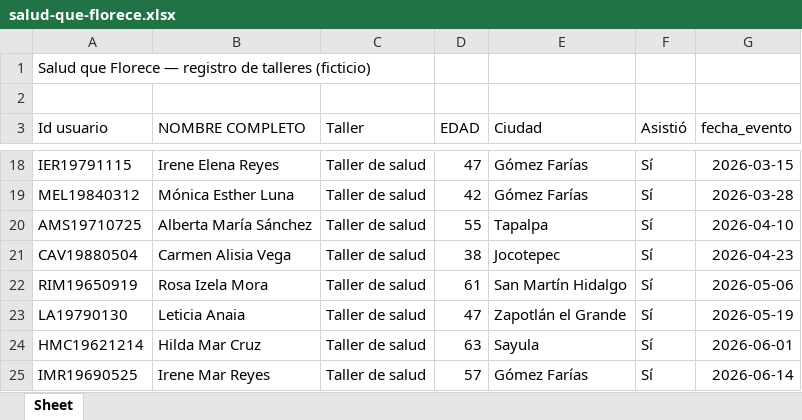
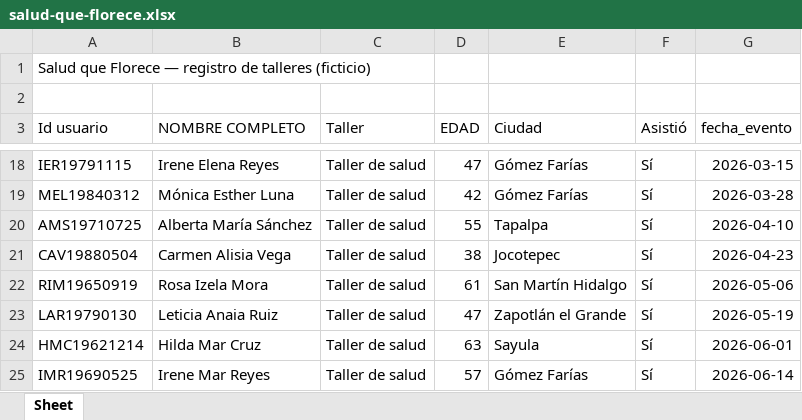
Before and after one commit to ForestKeeperIO/nerdearla-hack, an Excel workbook: reportes/salud-que-florece.xlsx, sheet Sheet, drawn as a sheet; only a part is shown, gaps mark what is left out; values as stored, in another font and other column widths than the file's, no borders; the diff names each change by its address in the sheet, - before the commit and + after, or states it on an @@ line.

```diff
--- a/reportes/salud-que-florece.xlsx (sheet Sheet)
+++ b/reportes/salud-que-florece.xlsx (sheet Sheet)
-A23 (Id usuario): LA19790130
+A23 (Id usuario): LAR19790130
-B23 (NOMBRE COMPLETO): Leticia Anaia
+B23 (NOMBRE COMPLETO): Leticia Anaia Ruiz
```
Also changed, not shown: reportes/nutricion.xlsx, reportes/reporte_final_2.xlsx, 4 other files.
